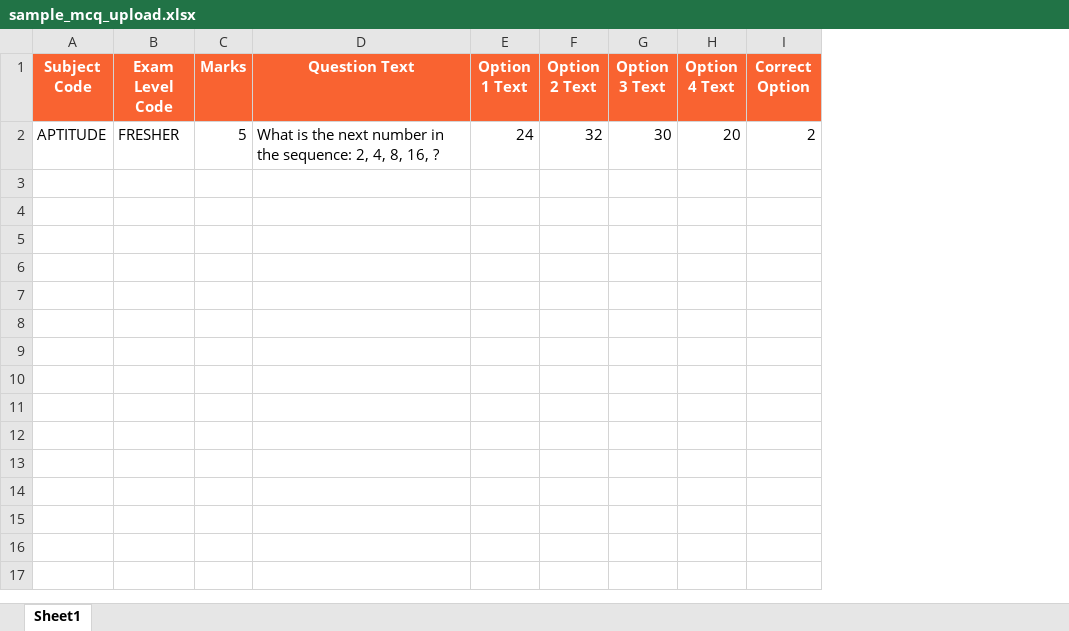
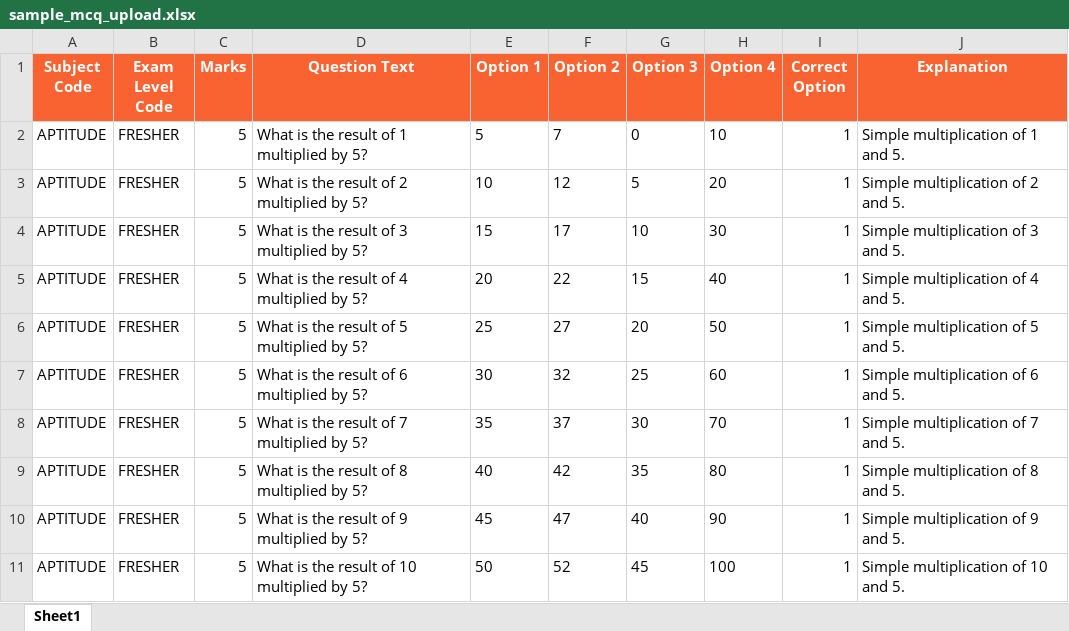
Before and after one commit to md-danish-ai/talent-flow-ats, an Excel workbook: frontend/public/templates/sample_mcq_upload.xlsx, sheet Sheet1, drawn as a sheet; values as stored, in another font and other column widths than the file's, no borders; removed rows and columns are numbered as before the commit, all else as after; the diff names each change by its address in the sheet, - before the commit and + after, or states it on an @@ line.

Commit message:
feat: implement bulk upload service updates for new question types and add supporting Excel templates with documentation.

```diff
--- a/frontend/public/templates/sample_mcq_upload.xlsx (sheet Sheet1)
+++ b/frontend/public/templates/sample_mcq_upload.xlsx (sheet Sheet1)
-column E (Option 1 Text), row 2: 24
-column F (Option 2 Text), row 2: 32
-column G (Option 3 Text), row 2: 30
-column H (Option 4 Text), row 2: 20
+column E (Option 1), row 2: 5
+column F (Option 2), row 2: 7
+column G (Option 3), row 2: 0
+column H (Option 4), row 2: 10
+column J (Explanation), row 2: Simple multiplication of 1 and 5.
-D2 (Question Text): …is the next number in the sequence: 2, 4, 8, 16, ?
+D2 (Question Text): …is the result of 1 multiplied by 5?
-I2 (Correct Option): 2
+I2 (Correct Option): 1
+row 3: APTITUDE | FRESHER | 5 | What is the result of 2 multiplied by 5? | 10 | 12 | 5 | 20 | 1 | Simple multiplication of 2 and 5.
+row 4: APTITUDE | FRESHER | 5 | What is the result of 3 multiplied by 5? | 15 | 17 | 10 | 30 | 1 | Simple multiplication of 3 and 5.
+row 5: APTITUDE | FRESHER | 5 | What is the result of 4 multiplied by 5? | 20 | 22 | 15 | 40 | 1 | Simple multiplication of 4 and 5.
+row 6: APTITUDE | FRESHER | 5 | What is the result of 5 multiplied by 5? | 25 | 27 | 20 | 50 | 1 | Simple multiplication of 5 and 5.
+row 7: APTITUDE | FRESHER | 5 | What is the result of 6 multiplied by 5? | 30 | 32 | 25 | 60 | 1 | Simple multiplication of 6 and 5.
+row 8: APTITUDE | FRESHER | 5 | What is the result of 7 multiplied by 5? | 35 | 37 | 30 | 70 | 1 | Simple multiplication of 7 and 5.
+row 9: APTITUDE | FRESHER | 5 | What is the result of 8 multiplied by 5? | 40 | 42 | 35 | 80 | 1 | Simple multiplication of 8 and 5.
+row 10: APTITUDE | FRESHER | 5 | What is the result of 9 multiplied by 5? | 45 | 47 | 40 | 90 | 1 | Simple multiplication of 9 and 5.
+row 11: APTITUDE | FRESHER | 5 | What is the result of 10 multiplied by 5? | 50 | 52 | 45 | 100 | 1 | Simple multiplication of 10 and 5.
```
Also changed, not shown: frontend/public/templates/sample_contact_details_upload.xlsx, frontend/public/templates/sample_image_mcq_upload.xlsx, 6 other files.
